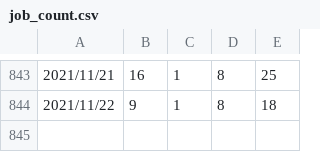
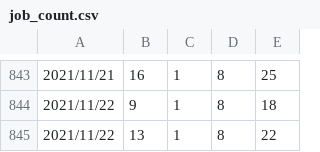
Before and after one commit to setmao/auto-search-flask-job, a CSV file: doc/job_count.csv, drawn as a sheet; only a part is shown, gaps mark what is left out; the diff names each change by its address in the sheet, - before the commit and + after, or states it on an @@ line.

```diff
--- a/doc/job_count.csv
+++ b/doc/job_count.csv
+row 845: 2021/11/22 | 13 | 1 | 8 | 22
```
Also changed, not shown: 2 other files.
